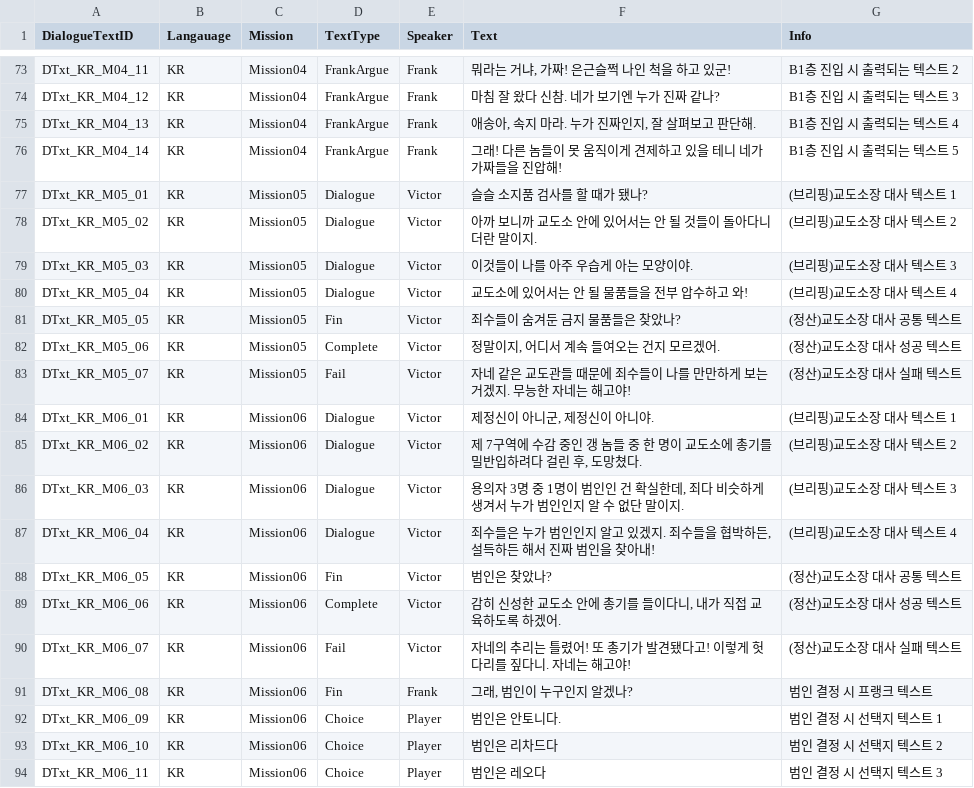
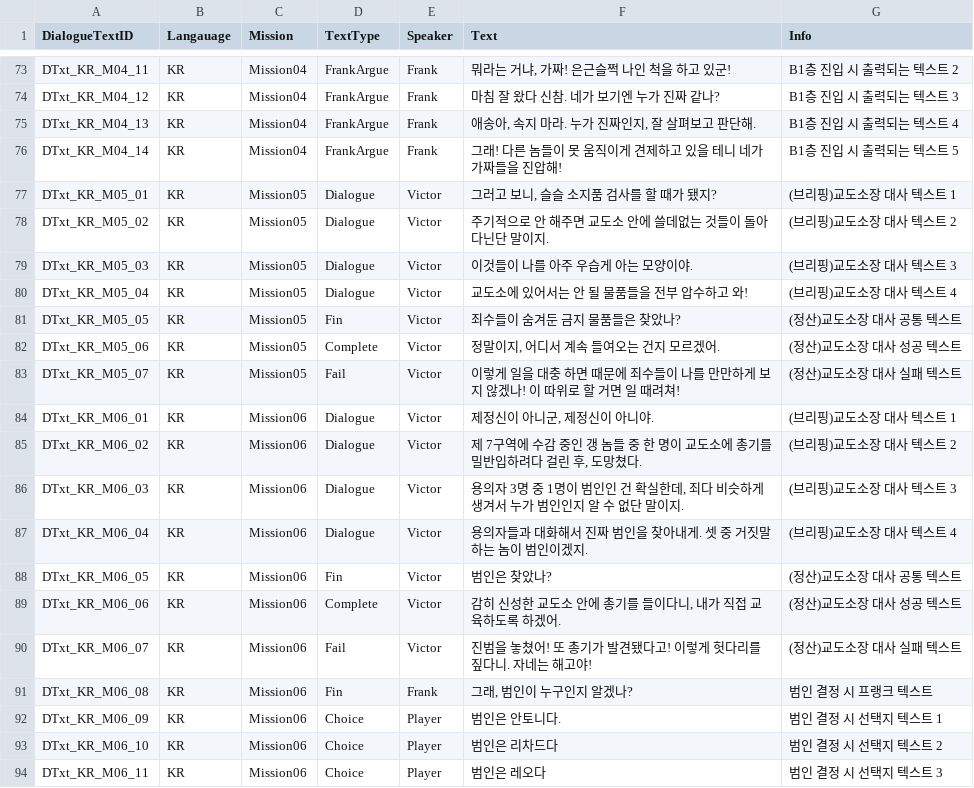
Before and after one commit to whoman4233/CanISleepTonightProject, a CSV file: Assets/07_Data/03_CSV/DialogueText.csv, drawn as a sheet; only a part is shown, gaps mark what is left out; the diff covers the shown part only.

Commit message:
docs: DialogueText, MissionText 텍스트 일부 수정

```diff
--- a/Assets/07_Data/03_CSV/DialogueText.csv
+++ b/Assets/07_Data/03_CSV/DialogueText.csv
@@ -76,4 +76,4 @@ DTxt_KR_M04_13,KR,Mission04,FrankArgue,Frank,"애송아, 속지 마라. 누가
 DTxt_KR_M04_14,KR,Mission04,FrankArgue,Frank,그래! 다른 놈들이 못 움직이게 견제하고 있을 테니 네가 가짜들을 진압해!,B1층 진입 시 출력되는 텍스트 5
-DTxt_KR_M05_01,KR,Mission05,Dialogue,Victor,슬슬 소지품 검사를 할 때가 됐나?,(브리핑)교도소장 대사 텍스트 1
-DTxt_KR_M05_02,KR,Mission05,Dialogue,Victor,아까 보니까 교도소 안에 있어서는 안 될 것들이 돌아다니더란 말이지.,(브리핑)교도소장 대사 텍스트 2
+DTxt_KR_M05_01,KR,Mission05,Dialogue,Victor,"그러고 보니, 슬슬 소지품 검사를 할 때가 됐지?",(브리핑)교도소장 대사 텍스트 1
+DTxt_KR_M05_02,KR,Mission05,Dialogue,Victor,주기적으로 안 해주면 교도소 안에 쓸데없는 것들이 돌아다닌단 말이지.,(브리핑)교도소장 대사 텍스트 2
 DTxt_KR_M05_03,KR,Mission05,Dialogue,Victor,이것들이 나를 아주 우습게 아는 모양이야.,(브리핑)교도소장 대사 텍스트 3
@@ -82,3 +82,3 @@ DTxt_KR_M05_05,KR,Mission05,Fin,Victor,죄수들이 숨겨둔 금지 물품들
 DTxt_KR_M05_06,KR,Mission05,Complete,Victor,"정말이지, 어디서 계속 들여오는 건지 모르겠어.",(정산)교도소장 대사 성공 텍스트
-DTxt_KR_M05_07,KR,Mission05,Fail,Victor,자네 같은 교도관들 때문에 죄수들이 나를 만만하게 보는 거겠지. 무능한 자네는 해고야!,(정산)교도소장 대사 실패 텍스트
+DTxt_KR_M05_07,KR,Mission05,Fail,Victor,이렇게 일을 대충 하면 때문에 죄수들이 나를 만만하게 보지 않겠나! 이 따위로 할 거면 일 때려쳐!,(정산)교도소장 대사 실패 텍스트
 DTxt_KR_M06_01,KR,Mission06,Dialogue,Victor,"제정신이 아니군, 제정신이 아니야.",(브리핑)교도소장 대사 텍스트 1
@@ -86,6 +86,6 @@ DTxt_KR_M06_02,KR,Mission06,Dialogue,Victor,"제 7구역에 수감 중인 갱
 DTxt_KR_M06_03,KR,Mission06,Dialogue,Victor,"용의자 3명 중 1명이 범인인 건 확실한데, 죄다 비슷하게 생겨서 누가 범인인지 알 수 없단 말이지.",(브리핑)교도소장 대사 텍스트 3
-DTxt_KR_M06_04,KR,Mission06,Dialogue,Victor,"죄수들은 누가 범인인지 알고 있겠지. 죄수들을 협박하든, 설득하든 해서 진짜 범인을 찾아내!",(브리핑)교도소장 대사 텍스트 4
+DTxt_KR_M06_04,KR,Mission06,Dialogue,Victor,용의자들과 대화해서 진짜 범인을 찾아내게. 셋 중 거짓말 하는 놈이 범인이겠지.,(브리핑)교도소장 대사 텍스트 4
 DTxt_KR_M06_05,KR,Mission06,Fin,Victor,범인은 찾았나?,(정산)교도소장 대사 공통 텍스트
 DTxt_KR_M06_06,KR,Mission06,Complete,Victor,"감히 신성한 교도소 안에 총기를 들이다니, 내가 직접 교육하도록 하겠어.",(정산)교도소장 대사 성공 텍스트
-DTxt_KR_M06_07,KR,Mission06,Fail,Victor,자네의 추리는 틀렸어! 또 총기가 발견됐다고! 이렇게 헛다리를 짚다니. 자네는 해고야!,(정산)교도소장 대사 실패 텍스트
+DTxt_KR_M06_07,KR,Mission06,Fail,Victor,진범을 놓쳤어! 또 총기가 발견됐다고! 이렇게 헛다리를 짚다니. 자네는 해고야!,(정산)교도소장 대사 실패 텍스트
 DTxt_KR_M06_08,KR,Mission06,Fin,Frank,"그래, 범인이 누구인지 알겠나?",범인 결정 시 프랭크 텍스트
```
Also changed, not shown: 1 added row and 9 edited cells elsewhere in this file, Assets/07_Data/03_CSV/MissionText.csv.
